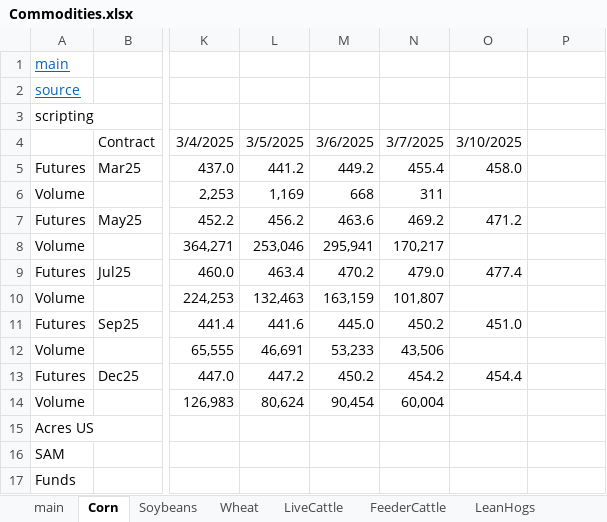
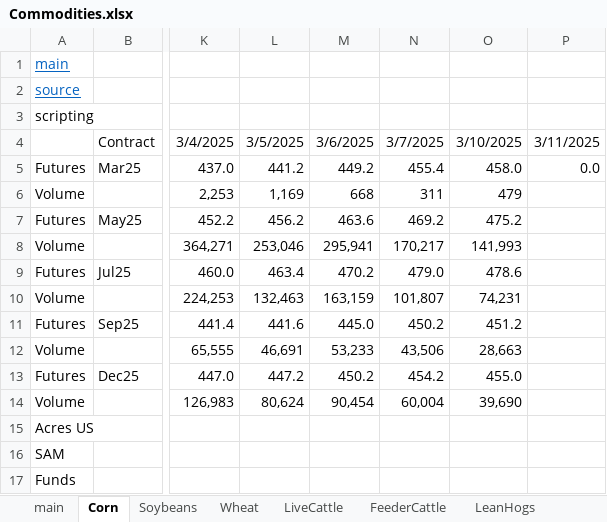
Before and after one commit to cchristner/models, an Excel workbook: Commodities.xlsx, sheet Corn, drawn as a sheet; only a part is shown, gaps mark what is left out; values as stored, in another font and other column widths than the file's, no borders; the diff names each change by its address in the sheet, - before the commit and + after, or states it on an @@ line.

Commit message:
commodities

```diff
--- a/Commodities.xlsx (sheet Corn)
+++ b/Commodities.xlsx (sheet Corn)
-P4: (empty)
+P4: 3/11/2025
-P5: (empty)
+P5: 0.0
-O6: (empty)
+O6: 479
-O7: 471.2
+O7: 475.2
-O8: (empty)
+O8: 141,993
-O9: 477.4
+O9: 478.6
-O10: (empty)
+O10: 74,231
-O11: 451.0
+O11: 451.2
-O12: (empty)
+O12: 28,663
-O13: 454.4
+O13: 455.0
-O14: (empty)
+O14: 39,690
```
